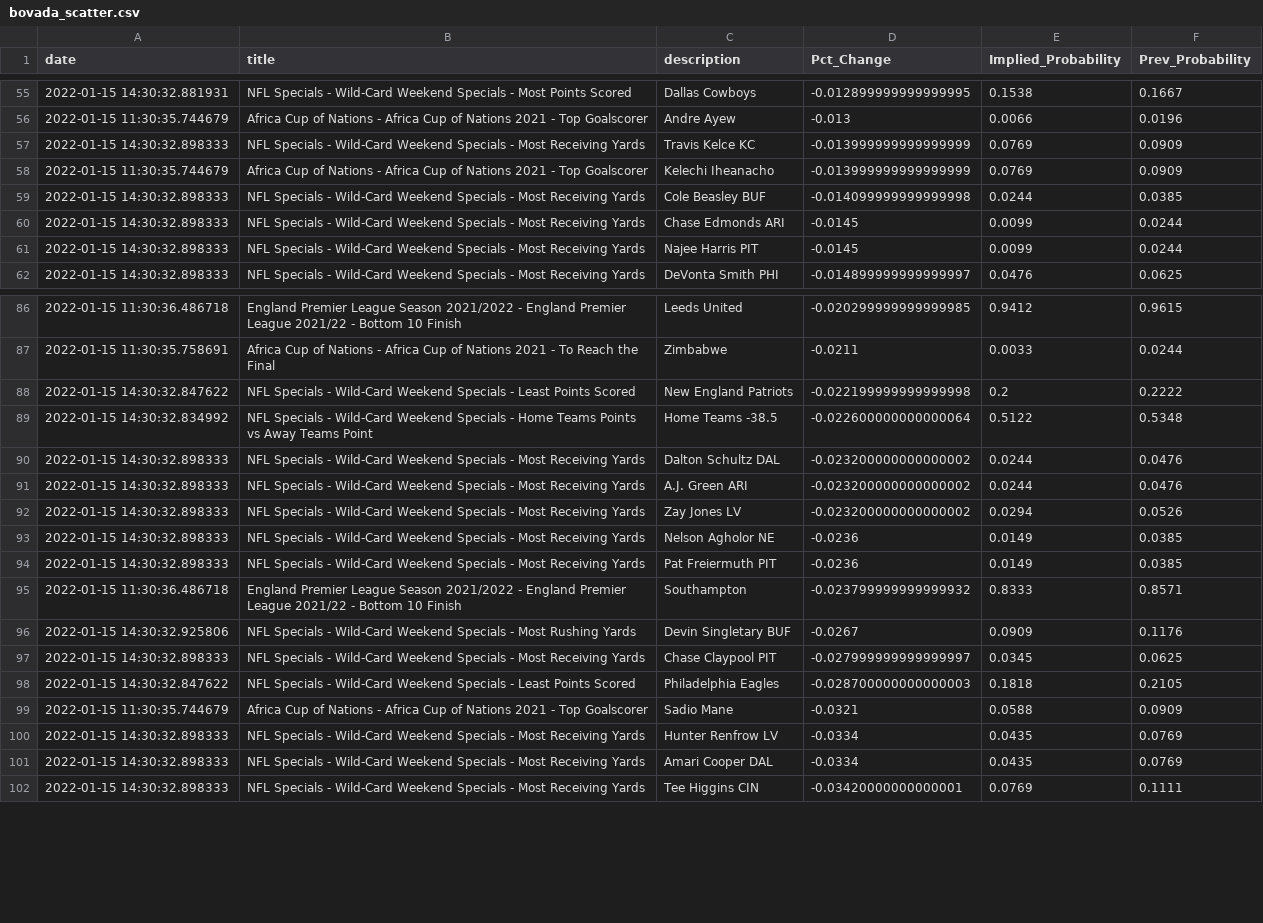
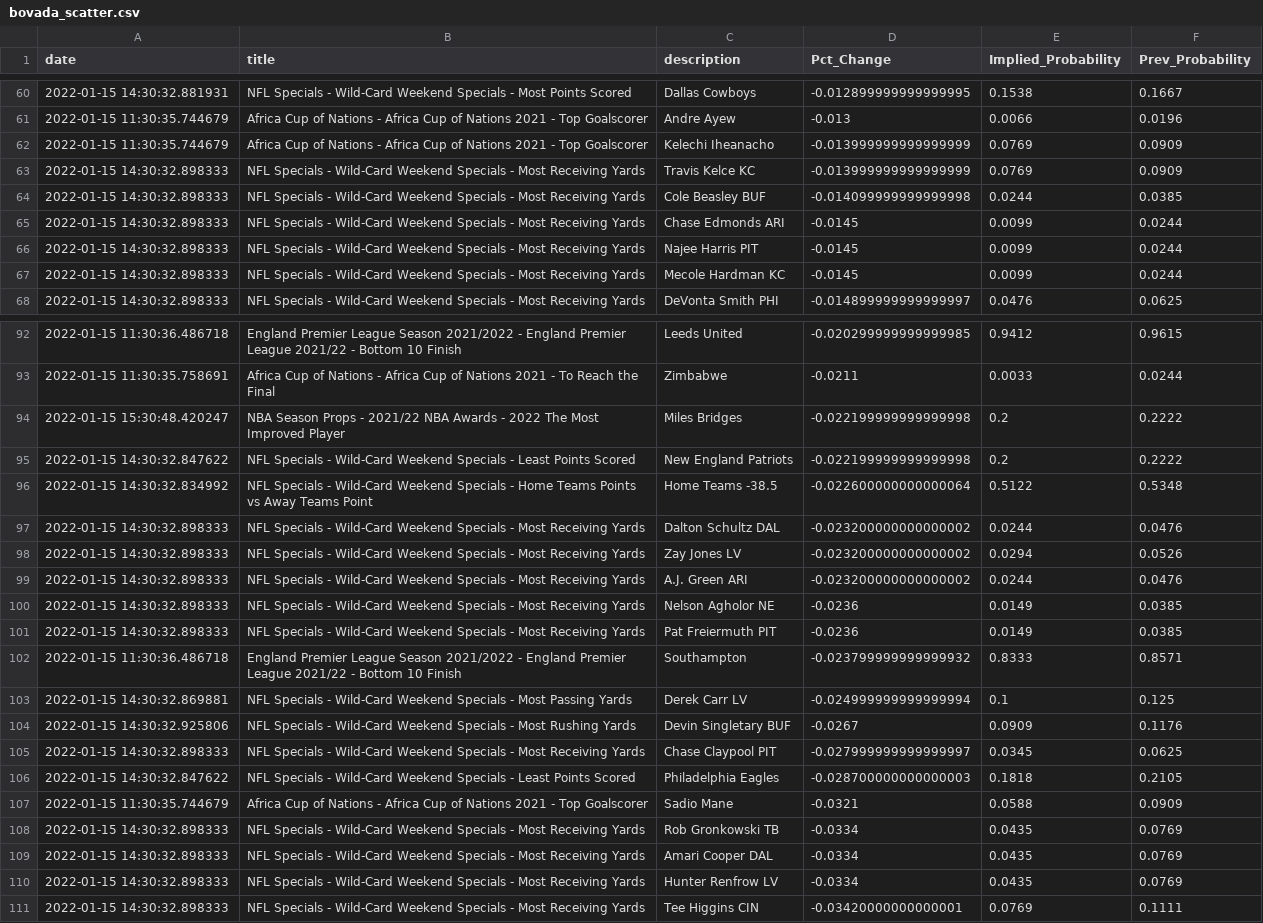
Before and after one commit to aaroncolesmith/bovada, a CSV file: bovada_scatter.csv, drawn as a sheet; only a part is shown, gaps mark what is left out; the diff covers the shown part only.

Commit message:
colab_commit

```diff
--- a/bovada_scatter.csv
+++ b/bovada_scatter.csv
@@ -56,4 +61,4 @@ date,title,description,Pct_Change,Implied_Probability,Prev_Probability
 2022-01-15 11:30:35.744679,Africa Cup of Nations - Africa Cup of Nations 2021 - Top Goalscorer,Andre Ayew,-0.013,0.0066,0.0196
+2022-01-15 11:30:35.744679,Africa Cup of Nations - Africa Cup of Nations 2021 - Top Goalscorer,Kelechi Iheanacho,-0.013999999999999999,0.0769,0.0909
 2022-01-15 14:30:32.898333,NFL Specials - Wild-Card Weekend Specials - Most Receiving Yards,Travis Kelce KC,-0.013999999999999999,0.0769,0.0909
-2022-01-15 11:30:35.744679,Africa Cup of Nations - Africa Cup of Nations 2021 - Top Goalscorer,Kelechi Iheanacho,-0.013999999999999999,0.0769,0.0909
 2022-01-15 14:30:32.898333,NFL Specials - Wild-Card Weekend Specials - Most Receiving Yards,Cole Beasley BUF,-0.014099999999999998,0.0244,0.0385
@@ -61,2 +66,3 @@ date,title,description,Pct_Change,Implied_Probability,Prev_Probability
 2022-01-15 14:30:32.898333,NFL Specials - Wild-Card Weekend Specials - Most Receiving Yards,Najee Harris PIT,-0.0145,0.0099,0.0244
+2022-01-15 14:30:32.898333,NFL Specials - Wild-Card Weekend Specials - Most Receiving Yards,Mecole Hardman KC,-0.0145,0.0099,0.0244
 2022-01-15 14:30:32.898333,NFL Specials - Wild-Card Weekend Specials - Most Receiving Yards,DeVonta Smith PHI,-0.014899999999999997,0.0476,0.0625
@@ -87,2 +93,3 @@ date,title,description,Pct_Change,Implied_Probability,Prev_Probability
 2022-01-15 11:30:35.758691,Africa Cup of Nations - Africa Cup of Nations 2021 - To Reach the Final,Zimbabwe,-0.0211,0.0033,0.0244
+2022-01-15 15:30:48.420247,NBA Season Props - 2021/22 NBA Awards - 2022 The Most Improved Player,Miles Bridges,-0.022199999999999998,0.2,0.2222
 2022-01-15 14:30:32.847622,NFL Specials - Wild-Card Weekend Specials - Least Points Scored,New England Patriots,-0.022199999999999998,0.2,0.2222
@@ -90,4 +97,4 @@ date,title,description,Pct_Change,Implied_Probability,Prev_Probability
 2022-01-15 14:30:32.898333,NFL Specials - Wild-Card Weekend Specials - Most Receiving Yards,Dalton Schultz DAL,-0.023200000000000002,0.0244,0.0476
+2022-01-15 14:30:32.898333,NFL Specials - Wild-Card Weekend Specials - Most Receiving Yards,Zay Jones LV,-0.023200000000000002,0.0294,0.0526
 2022-01-15 14:30:32.898333,NFL Specials - Wild-Card Weekend Specials - Most Receiving Yards,A.J. Green ARI,-0.023200000000000002,0.0244,0.0476
-2022-01-15 14:30:32.898333,NFL Specials - Wild-Card Weekend Specials - Most Receiving Yards,Zay Jones LV,-0.023200000000000002,0.0294,0.0526
 2022-01-15 14:30:32.898333,NFL Specials - Wild-Card Weekend Specials - Most Receiving Yards,Nelson Agholor NE,-0.0236,0.0149,0.0385
@@ -95,2 +102,3 @@ date,title,description,Pct_Change,Implied_Probability,Prev_Probability
 2022-01-15 11:30:36.486718,England Premier League Season 2021/2022 - England Premier League 2021/22 - Bottom 10 Finish,Southampton,-0.023799999999999932,0.8333,0.8571
+2022-01-15 14:30:32.869881,NFL Specials - Wild-Card Weekend Specials - Most Passing Yards,Derek Carr LV,-0.024999999999999994,0.1,0.125
 2022-01-15 14:30:32.925806,NFL Specials - Wild-Card Weekend Specials - Most Rushing Yards,Devin Singletary BUF,-0.0267,0.0909,0.1176
@@ -99,4 +107,5 @@ date,title,description,Pct_Change,Implied_Probability,Prev_Probability
 2022-01-15 11:30:35.744679,Africa Cup of Nations - Africa Cup of Nations 2021 - Top Goalscorer,Sadio Mane,-0.0321,0.0588,0.0909
+2022-01-15 14:30:32.898333,NFL Specials - Wild-Card Weekend Specials - Most Receiving Yards,Rob Gronkowski TB,-0.0334,0.0435,0.0769
+2022-01-15 14:30:32.898333,NFL Specials - Wild-Card Weekend Specials - Most Receiving Yards,Amari Cooper DAL,-0.0334,0.0435,0.0769
 2022-01-15 14:30:32.898333,NFL Specials - Wild-Card Weekend Specials - Most Receiving Yards,Hunter Renfrow LV,-0.0334,0.0435,0.0769
-2022-01-15 14:30:32.898333,NFL Specials - Wild-Card Weekend Specials - Most Receiving Yards,Amari Cooper DAL,-0.0334,0.0435,0.0769
 2022-01-15 14:30:32.898333,NFL Specials - Wild-Card Weekend Specials - Most Receiving Yards,Tee Higgins CIN,-0.03420000000000001,0.0769,0.1111
```
Also changed, not shown: 6 added rows and 12 moved rows elsewhere in this file.
